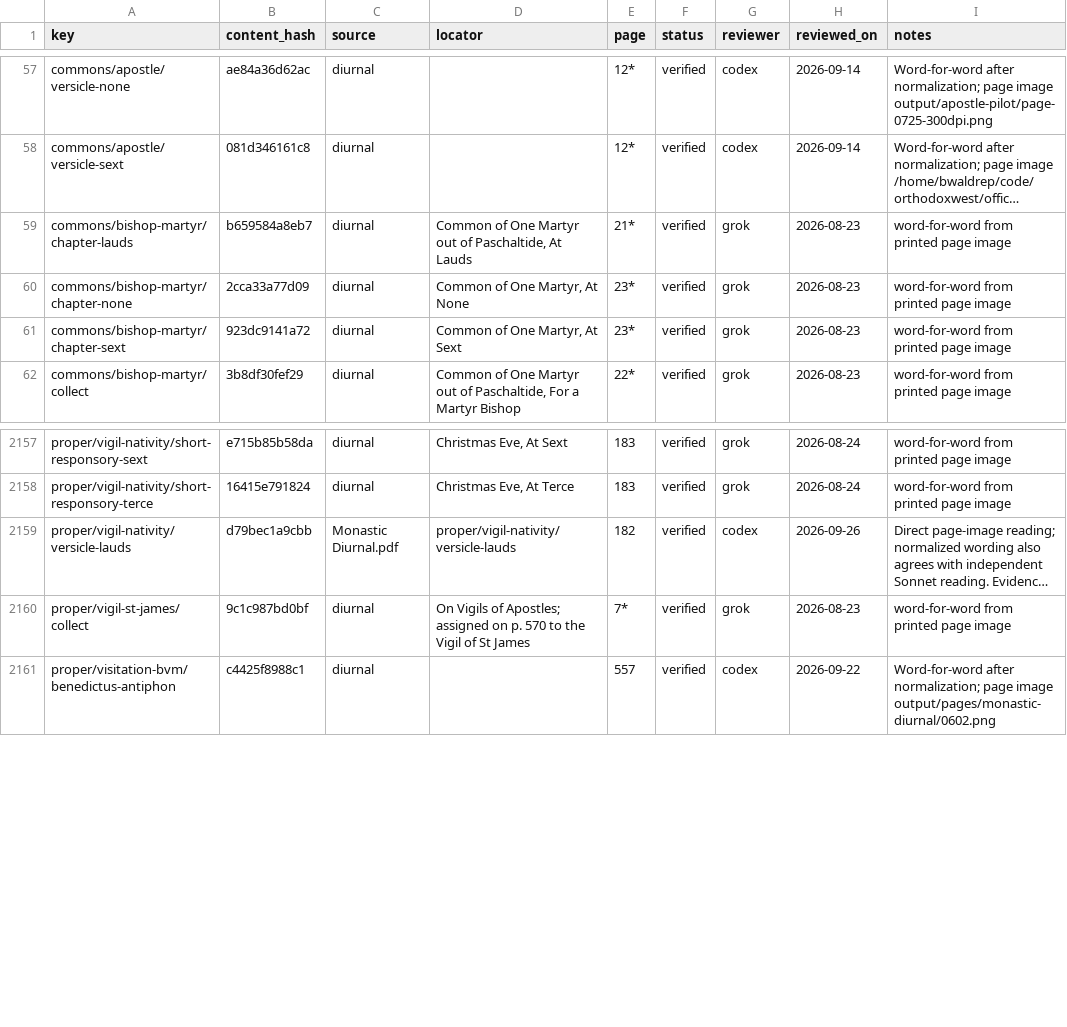
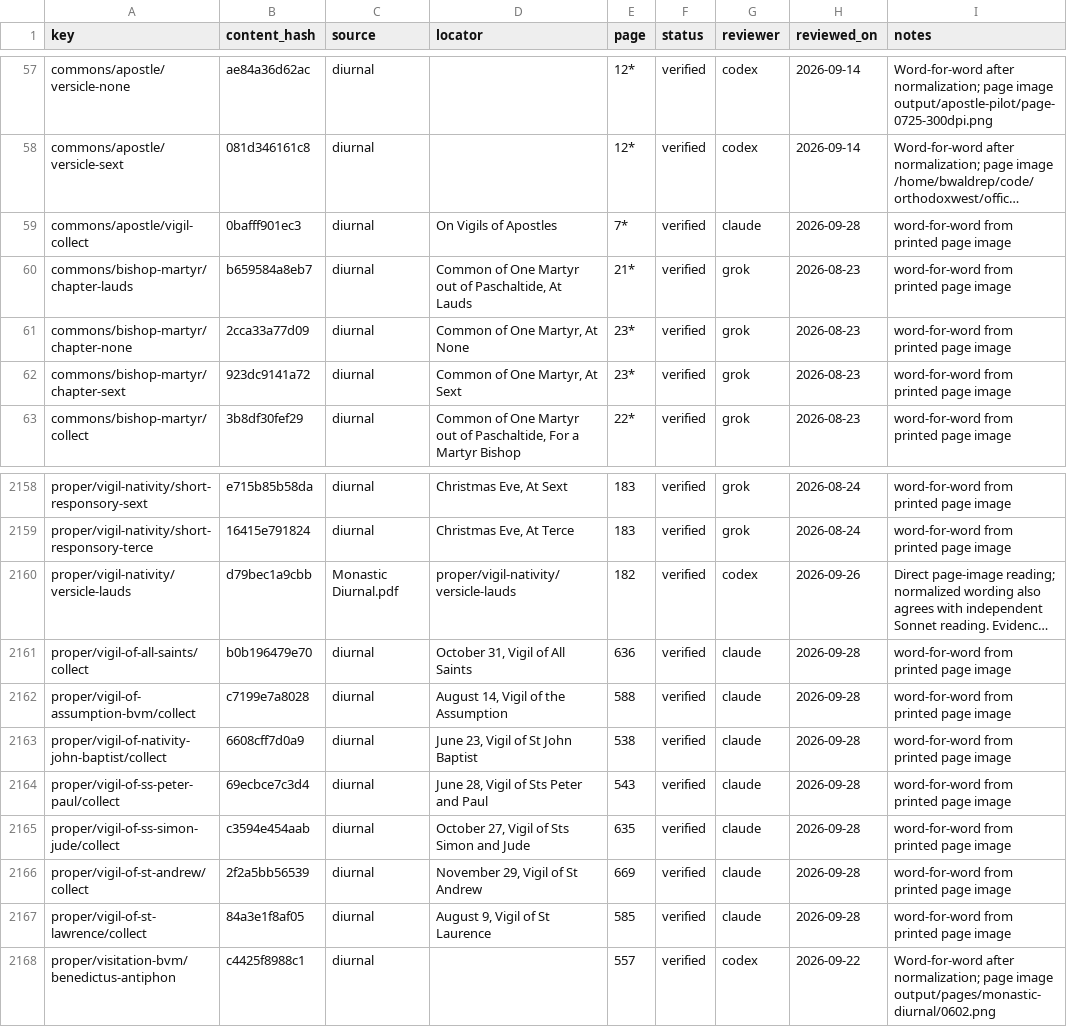
Before and after one commit to orthodoxwest/office, a CSV file: data/review/provenance.csv, drawn as a sheet; only a part is shown, gaps mark what is left out; long unchanged cells end in …; removed rows and columns are numbered as before the commit, all else as after; the diff names each change by its address in the sheet, - before the commit and + after, or states it on an @@ line.

```diff
--- a/data/review/provenance.csv
+++ b/data/review/provenance.csv
+row 59: commons/apostle/vigil-collect | 0bafff901ec3 | diurnal | On Vigils of Apostles | 7* | verified | claude | 2026-09-28 | word-for-word from printed page image
-row 2160: proper/vigil-st-james/collect | 9c1c987bd0bf | diurnal | On Vigils of Apostles; assigned on p. 570 to the Vigil of St James | 7* | verified | grok | 2026-08-23 | word-for-word from printed page image
+row 2161: proper/vigil-of-all-saints/collect | b0b196479e70 | diurnal | October 31, Vigil of All Saints | 636 | verified | claude | 2026-09-28 | word-for-word from printed page image
+row 2162: proper/vigil-of-assumption-bvm/collect | c7199e7a8028 | diurnal | August 14, Vigil of the Assumption | 588 | verified | claude | 2026-09-28 | word-for-word from printed page image
+row 2163: proper/vigil-of-nativity-john-baptist/collect | 6608cff7d0a9 | diurnal | June 23, Vigil of St John Baptist | 538 | verified | claude | 2026-09-28 | word-for-word from printed page image
+row 2164: proper/vigil-of-ss-peter-paul/collect | 69ecbce7c3d4 | diurnal | June 28, Vigil of Sts Peter and Paul | 543 | verified | claude | 2026-09-28 | word-for-word from printed page image
+row 2165: proper/vigil-of-ss-simon-jude/collect | c3594e454aab | diurnal | October 27, Vigil of Sts Simon and Jude | 635 | verified | claude | 2026-09-28 | word-for-word from printed page image
+row 2166: proper/vigil-of-st-andrew/collect | 2f2a5bb56539 | diurnal | November 29, Vigil of St Andrew | 669 | verified | claude | 2026-09-28 | word-for-word from printed page image
+row 2167: proper/vigil-of-st-lawrence/collect | 84a3e1f8af05 | diurnal | August 9, Vigil of St Laurence | 585 | verified | claude | 2026-09-28 | word-for-word from printed page image
```
Also changed, not shown: 28 other files.
